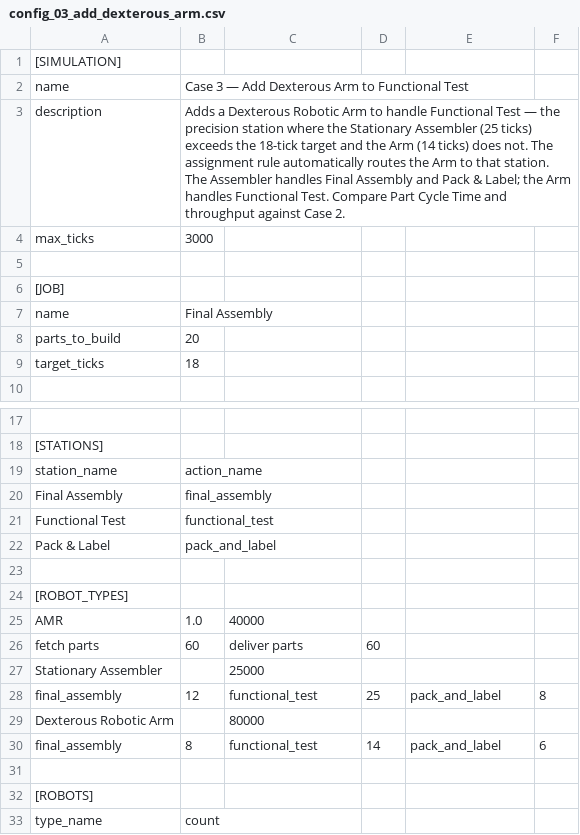
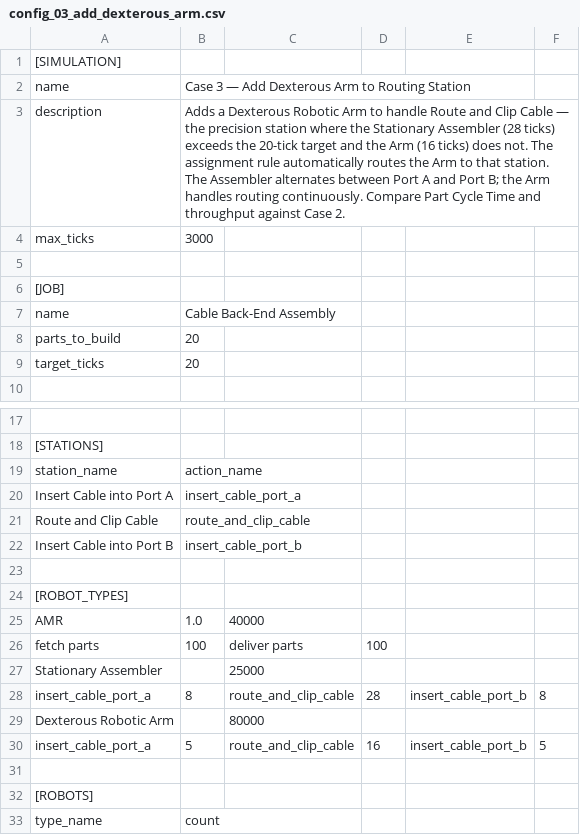
Before and after one commit to ekrock/back-end-simulation, a CSV file: static/config_03_add_dexterous_arm.csv, drawn as a sheet; only a part is shown, gaps mark what is left out; removed rows and columns are numbered as before the commit, all else as after; the diff names each change by its address in the sheet, - before the commit and + after, or states it on an @@ line.

```diff
--- a/static/config_03_add_dexterous_arm.csv
+++ b/static/config_03_add_dexterous_arm.csv
-B2: Case 3 — Add Dexterous Arm to Functional Test
+B2: Case 3 — Add Dexterous Arm to Routing Station
-B3: …to handle Functional Test — the precision station where the Stationary Assembler (25 ticks) exceeds the 18-tick target and the Arm (14 ticks) does not. The assignment rule automatically routes the Arm to that station. The Assembler handles Final Assembly and Pack & Label; the Arm handles Functional Test. Compare Part…
+B3: …to handle Route and Clip Cable — the precision station where the Stationary Assembler (28 ticks) exceeds the 20-tick target and the Arm (16 ticks) does not. The assignment rule automatically routes the Arm to that station. The Assembler alternates between Port A and Port B; the Arm handles routing continuously. Compare Part…
-B7: Final Assembly
+B7: Cable Back-End Assembly
-B9: 18
+B9: 20
-row 20: Final Assembly | final_assembly
-row 21: Functional Test | functional_test
-row 22: Pack & Label | pack_and_label
+row 20: Insert Cable into Port A | insert_cable_port_a
+row 21: Route and Clip Cable | route_and_clip_cable
+row 22: Insert Cable into Port B | insert_cable_port_b
-B26: 60
+B26: 100
-D26: 60
+D26: 100
-row 28: final_assembly | 12 | functional_test | 25 | pack_and_label | 8
+row 28: insert_cable_port_a | 8 | route_and_clip_cable | 28 | insert_cable_port_b | 8
-row 30: final_assembly | 8 | functional_test | 14 | pack_and_label | 6
+row 30: insert_cable_port_a | 5 | route_and_clip_cable | 16 | insert_cable_port_b | 5
```
Also changed, not shown: static/config_01_hello_world.csv, static/config_02_single_assembler.csv, 2 other files.
